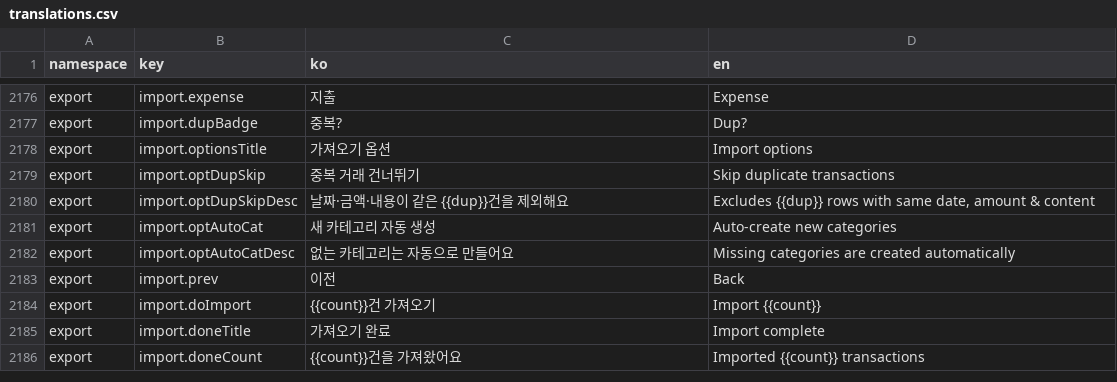
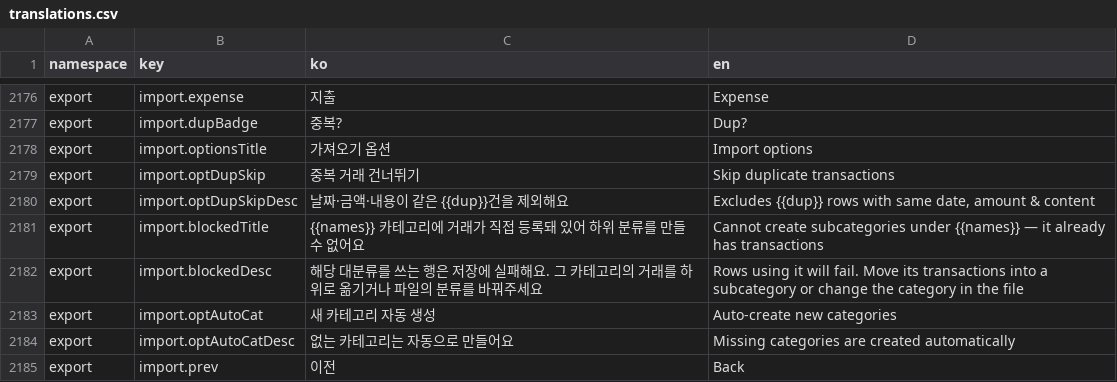
Before and after one commit to lshdainty/porest-desk-front, a CSV file: i18n/translations.csv, drawn as a sheet; only a part is shown, gaps mark what is left out; the shorter side is filled out with more unchanged rows; the diff names each change by its address in the sheet, - before the commit and + after, or states it on an @@ line.

```diff
--- a/i18n/translations.csv
+++ b/i18n/translations.csv
+row 2181: export | import.blockedTitle | {{names}} 카테고리에 거래가 직접 등록돼 있어 하위 분류를 만들 수 없어요 | Cannot create subcategories under {{names}} — it already has transactions
+row 2182: export | import.blockedDesc | 해당 대분류를 쓰는 행은 저장에 실패해요. 그 카테고리의 거래를 하위로 옮기거나 파일의 분류를 바꿔주세요 | Rows using it will fail. Move its transactions into a subcategory or change the category in the file
```
Also changed, not shown: 2 other files.
